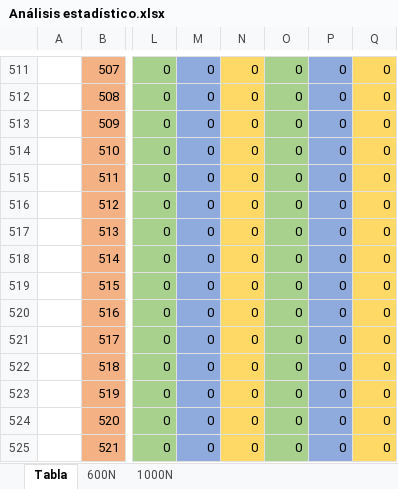
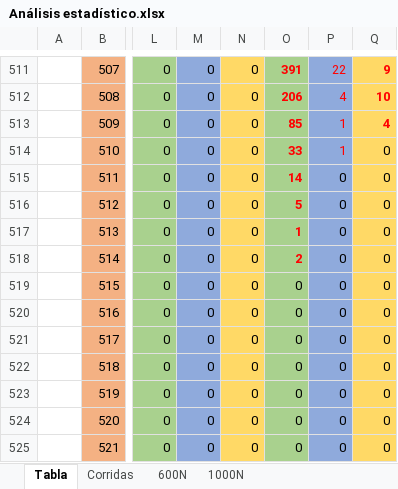
Before and after one commit to TheBitles/TP-4---Coloreo-de-grafos, an Excel workbook: análisis_estadístico/Análisis estadístico.xlsx, sheet Tabla, drawn as a sheet; only a part is shown, gaps mark what is left out; values as stored, in another font and other column widths than the file's, no borders; the diff covers the shown part only; the diff names each change by its address in the sheet, - before the commit and + after, or states it on an @@ line.

```diff
--- a/análisis_estadístico/Análisis estadístico.xlsx (sheet Tabla)
+++ b/análisis_estadístico/Análisis estadístico.xlsx (sheet Tabla)
+sheet tab: Corridas
-O511:Q513 text colour: black
+O511:Q513 text colour: #FF0000
-O511:O518 bold: off
+O511:O518 bold: on
-O511: 0
+O511: 391
-P511: 0
+P511: 22
-Q511:Q513 bold: off
+Q511:Q513 bold: on
-Q511: 0
+Q511: 9
-O512: 0
+O512: 206
-P512: 0
+P512: 4
-Q512: 0
+Q512: 10
-O513: 0
+O513: 85
-P513:P514: 0
+P513:P514: 1
-Q513: 0
+Q513: 4
-O514: 0
+O514: 33
-O514:P514 text colour: black
+O514:P514 text colour: #FF0000
-O515: 0
+O515: 14
-O515:O518 text colour: black
+O515:O518 text colour: #FF0000
-O516: 0
+O516: 5
-O517: 0
+O517: 1
-O518: 0
+O518: 2
```
Also changed, not shown: 26 edited cells and cell formats elsewhere in this sheet, charts or pictures, 11 other files.
